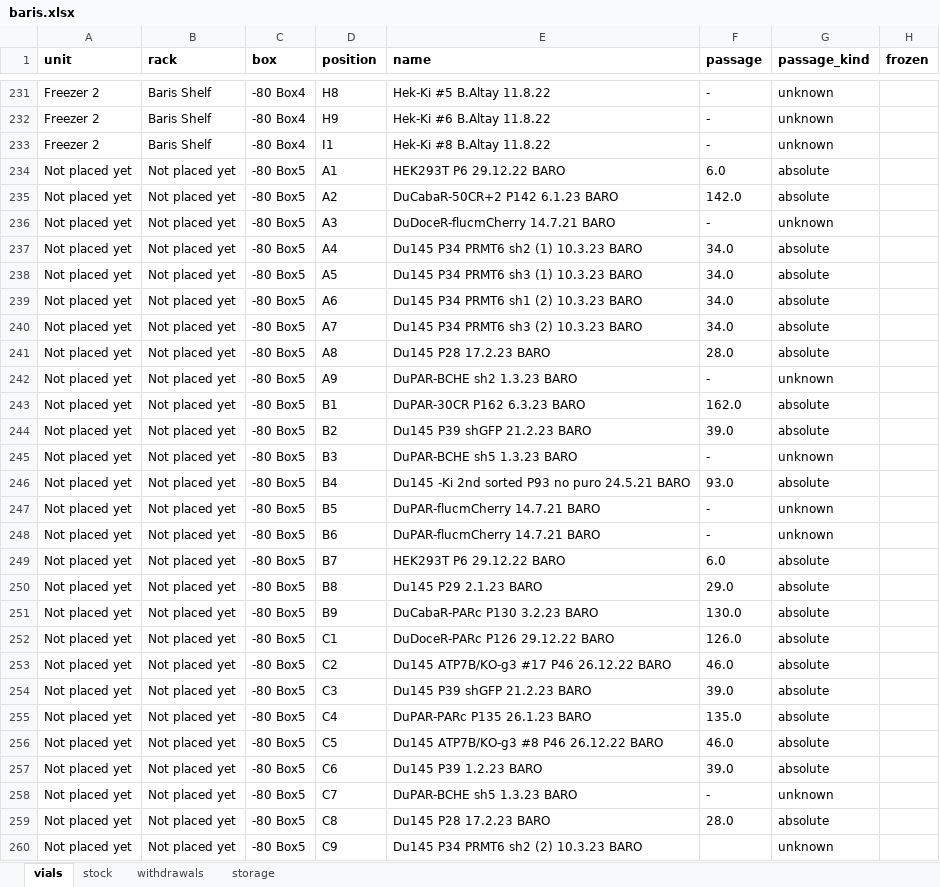
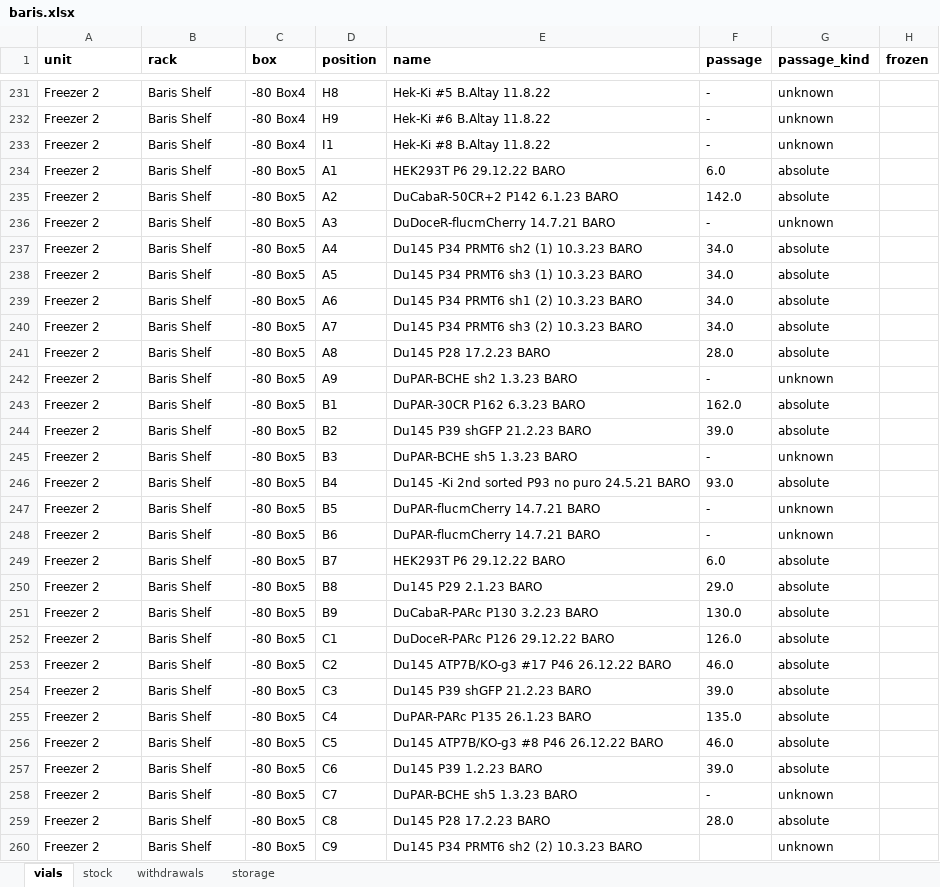
Before and after one commit to ucagiral/cagiral-schedule, an Excel workbook: cellstocks/data/baris.xlsx, sheet vials, drawn as a sheet; only a part is shown, gaps mark what is left out; values as stored, in another font and other column widths than the file's, no borders; the diff covers the shown part only; the diff names each change by its address in the sheet, - before the commit and + after, or states it on an @@ line.

```diff
--- a/cellstocks/data/baris.xlsx (sheet vials)
+++ b/cellstocks/data/baris.xlsx (sheet vials)
-A234:A260 (unit): Not placed yet
+A234:A260 (unit): Freezer 2
-B234:B260 (rack): Not placed yet
+B234:B260 (rack): Baris Shelf
```
Also changed, not shown: 84 edited cells elsewhere in this sheet, sheet storage, cellstocks/data/admin.xlsx, cellstocks/data/beyzat.xlsx, 3 other files.
